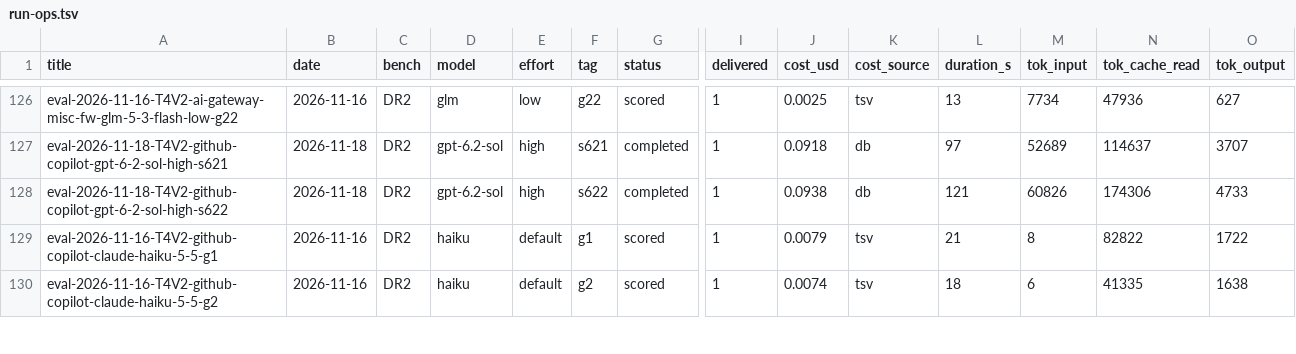
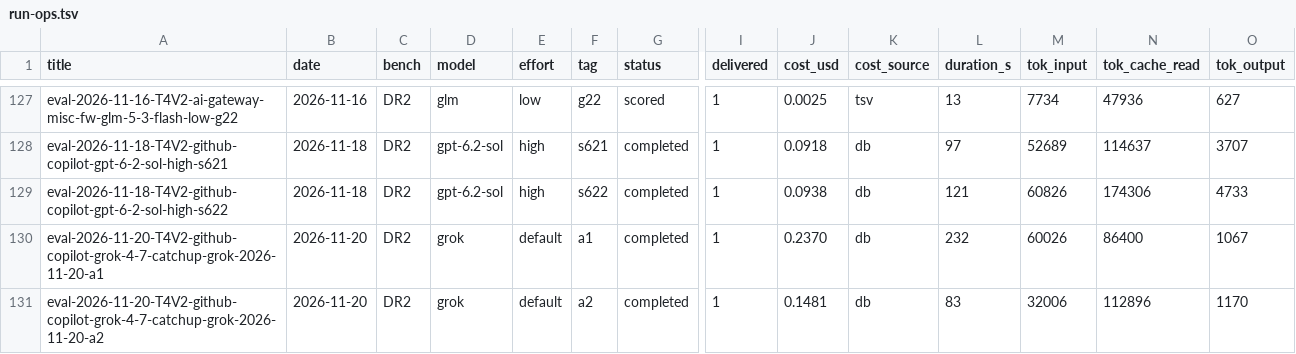
Before and after one commit to rakiz/dev-workflow-kit, a TSV file: evals/2026-11-16/run-ops.tsv, drawn as a sheet; only a part is shown, gaps mark what is left out; the shorter side is filled out with more unchanged rows; rows hold the shown columns only; the diff covers the shown part only; the diff names each change by its address in the sheet, - before the commit and + after, or states it on an @@ line.

```diff
--- a/evals/2026-11-16/run-ops.tsv
+++ b/evals/2026-11-16/run-ops.tsv
+row 130: eval-2026-11-20-T4V2-github-copilot-grok-4-7-catchup-grok-2026-11-20-a1 | 2026-11-20 | DR2 | grok | default | a1 | completed | 1 | 0.2370 | db | 232 | 60026 | 86400 | 1067
+row 131: eval-2026-11-20-T4V2-github-copilot-grok-4-7-catchup-grok-2026-11-20-a2 | 2026-11-20 | DR2 | grok | default | a2 | completed | 1 | 0.1481 | db | 83 | 32006 | 112896 | 1170
```
Also changed, not shown: 7 added rows elsewhere in this file, evals/2026-11-16/grid2-run-scores.tsv, evals/2026-11-16/grid2-scores.csv, 14 other files.
